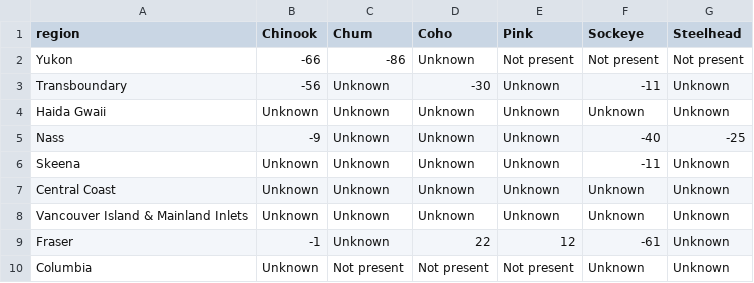
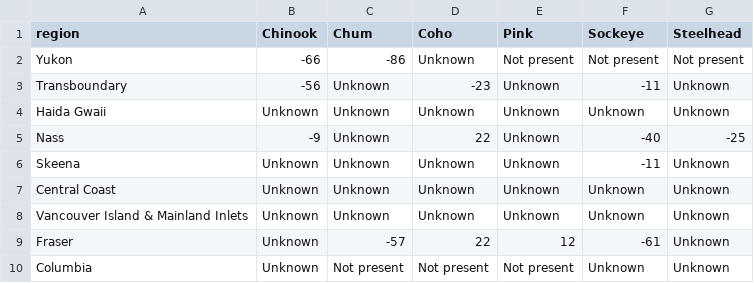
Before and after one commit to salmonwatersheds/state-of-salmon, a CSV file: output/sps-summary_table_totalreturn.csv, drawn as a sheet.

```diff
--- a/output/sps-summary_table_totalreturn.csv
+++ b/output/sps-summary_table_totalreturn.csv
@@ -2,5 +2,5 @@
 "Yukon","-66","-86","Unknown","Not present","Not present","Not present"
-"Transboundary","-56","Unknown","-30","Unknown","-11","Unknown"
+"Transboundary","-56","Unknown","-23","Unknown","-11","Unknown"
 "Haida Gwaii","Unknown","Unknown","Unknown","Unknown","Unknown","Unknown"
-"Nass","-9","Unknown","Unknown","Unknown","-40","-25"
+"Nass","-9","Unknown","22","Unknown","-40","-25"
 "Skeena","Unknown","Unknown","Unknown","Unknown","-11","Unknown"
@@ -8,3 +8,3 @@
 "Vancouver Island & Mainland Inlets","Unknown","Unknown","Unknown","Unknown","Unknown","Unknown"
-"Fraser","-1","Unknown","22","12","-61","Unknown"
+"Fraser","Unknown","-57","22","12","-61","Unknown"
 "Columbia","Unknown","Not present","Not present","Not present","Unknown","Unknown"
```
Also changed, not shown: output/sps-summary.csv, output/sps-summary_table_spawners.csv, 3 other files.
